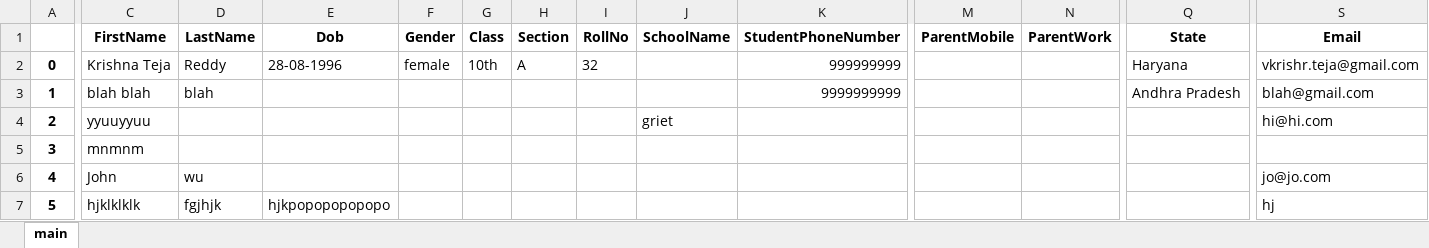
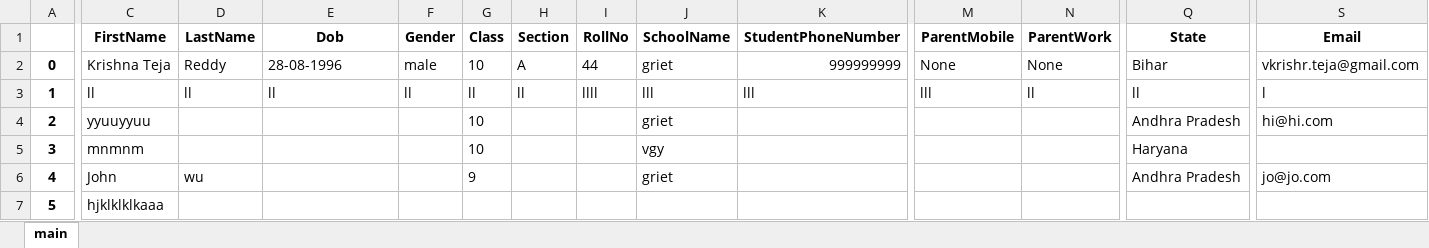
Before and after one commit to KrishnaTejaReddyV/TTHPL, an Excel workbook: static/files/student.xlsx, sheet main, drawn as a sheet; only a part is shown, gaps mark what is left out; values as stored, in another font and other column widths than the file's, no borders; the diff covers the shown part only; the diff names each change by its address in the sheet, - before the commit and + after, or states it on an @@ line.

```diff
--- a/static/files/student.xlsx (sheet main)
+++ b/static/files/student.xlsx (sheet main)
-F2 (Gender): female
+F2 (Gender): male
-G2 (Class): 10th
+G2 (Class): 10
-I2 (RollNo): 32
+I2 (RollNo): 44
-J2 (SchoolName): (empty)
+J2 (SchoolName): griet
-M2 (ParentMobile): (empty)
+M2 (ParentMobile): None
-N2 (ParentWork): (empty)
+N2 (ParentWork): None
-Q2 (State): Haryana
+Q2 (State): Bihar
-C3 (FirstName): blah blah
+C3 (FirstName): ll
-D3 (LastName): blah
+D3 (LastName): ll
-E3 (Dob): (empty)
+E3 (Dob): ll
-F3 (Gender): (empty)
+F3 (Gender): ll
-G3 (Class): (empty)
+G3 (Class): ll
-H3 (Section): (empty)
+H3 (Section): ll
-I3 (RollNo): (empty)
+I3 (RollNo): llll
-J3 (SchoolName): (empty)
+J3 (SchoolName): lll
-K3 (StudentPhoneNumber): 9999999999
+K3 (StudentPhoneNumber): lll
-M3 (ParentMobile): (empty)
+M3 (ParentMobile): lll
-N3 (ParentWork): (empty)
+N3 (ParentWork): ll
-Q3 (State): Andhra Pradesh
+Q3 (State): ll
-S3 (Email): blah@gmail.com
+S3 (Email): l
-G4:G5 (Class): (empty)
+G4:G5 (Class): 10
-Q4 (State): (empty)
+Q4 (State): Andhra Pradesh
-J5 (SchoolName): (empty)
+J5 (SchoolName): vgy
-Q5 (State): (empty)
+Q5 (State): Haryana
-G6 (Class): (empty)
+G6 (Class): 9
-J6 (SchoolName): (empty)
+J6 (SchoolName): griet
-Q6 (State): (empty)
+Q6 (State): Andhra Pradesh
-C7 (FirstName): hjklklklk
+C7 (FirstName): hjklklklkaaa
-D7 (LastName): fgjhjk
+D7 (LastName): (empty)
-E7 (Dob): hjkpopopopopopo
+E7 (Dob): (empty)
-S7 (Email): hj
+S7 (Email): (empty)
```
Also changed, not shown: 5 edited cells elsewhere in this sheet, static/files/business.xlsx, static/files/intern.xlsx, 35 other files.
